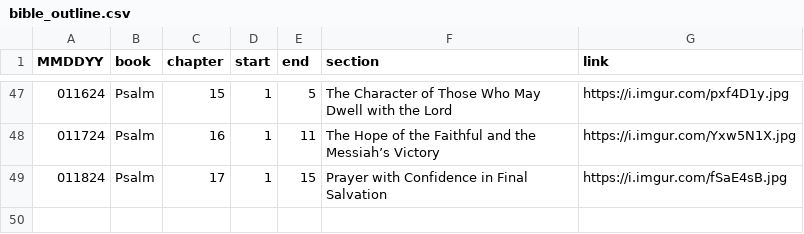
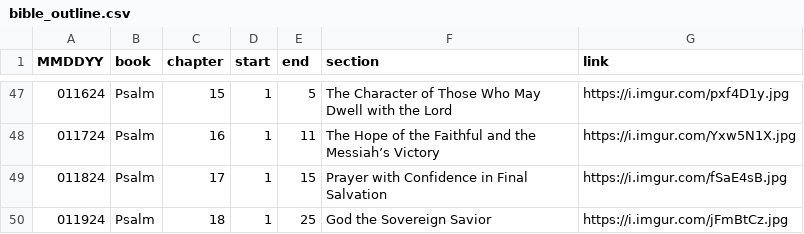
Before and after one commit to marko-polo-cheno/scribblingScribe, a CSV file: bible_outline.csv, drawn as a sheet; only a part is shown, gaps mark what is left out.

Commit message:
Update bible_outline.csv

```diff
--- a/bible_outline.csv
+++ b/bible_outline.csv
@@ -49 +49,2 @@ MMDDYY,book,chapter,start,end,section,link
 011824,Psalm,17,1,15,Prayer with Confidence in Final Salvation,https://i.imgur.com/fSaE4sB.jpg
+011924,Psalm,18,1,25,God the Sovereign Savior,https://i.imgur.com/jFmBtCz.jpg
```
